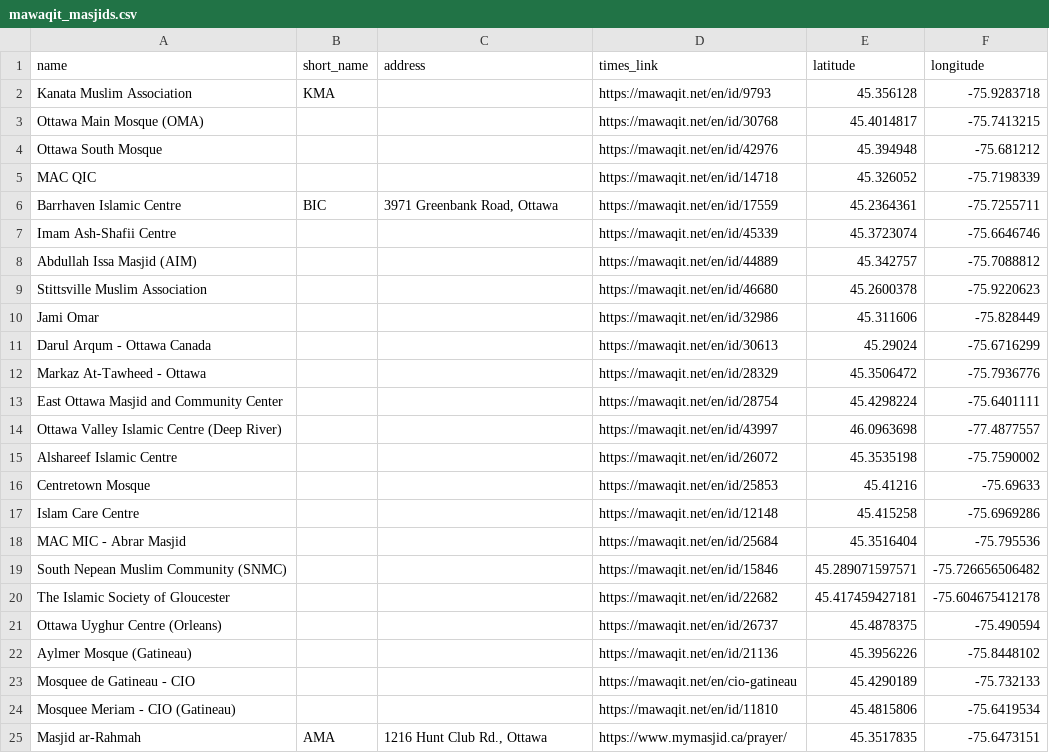
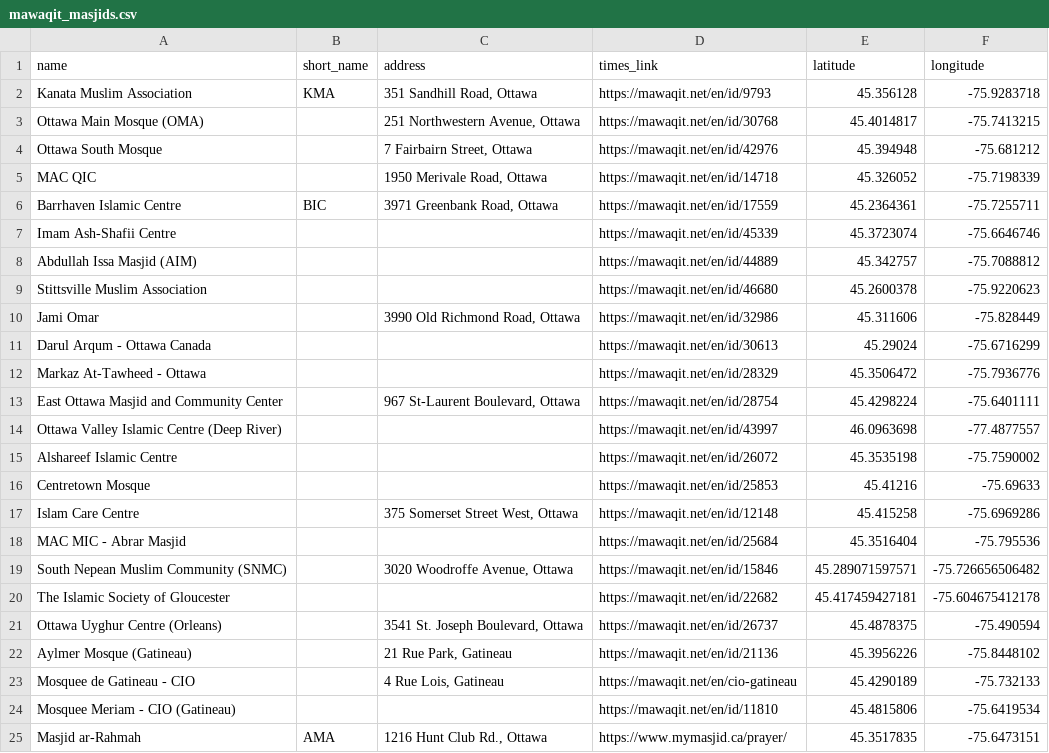
Before and after one commit to hakeemkashif-34/PrayerFit, a CSV file: backend/app/data/mawaqit_masjids.csv, drawn as a sheet.

```diff
--- a/backend/app/data/mawaqit_masjids.csv
+++ b/backend/app/data/mawaqit_masjids.csv
@@ -1,6 +1,6 @@
 name,short_name,address,times_link,latitude,longitude
-Kanata Muslim Association,KMA,,https://mawaqit.net/en/id/9793,45.356128,-75.9283718
-Ottawa Main Mosque (OMA),,,https://mawaqit.net/en/id/30768,45.4014817,-75.7413215
-Ottawa South Mosque,,,https://mawaqit.net/en/id/42976,45.394948,-75.681212
-MAC QIC,,,https://mawaqit.net/en/id/14718,45.326052,-75.7198339
+Kanata Muslim Association,KMA,"351 Sandhill Road, Ottawa",https://mawaqit.net/en/id/9793,45.356128,-75.9283718
+Ottawa Main Mosque (OMA),,"251 Northwestern Avenue, Ottawa",https://mawaqit.net/en/id/30768,45.4014817,-75.7413215
+Ottawa South Mosque,,"7 Fairbairn Street, Ottawa",https://mawaqit.net/en/id/42976,45.394948,-75.681212
+MAC QIC,,"1950 Merivale Road, Ottawa",https://mawaqit.net/en/id/14718,45.326052,-75.7198339
 Barrhaven Islamic Centre,BIC,"3971 Greenbank Road, Ottawa",https://mawaqit.net/en/id/17559,45.2364361,-75.7255711
@@ -9,6 +9,6 @@ Abdullah Issa Masjid (AIM),,,https://mawaqit.net/en/id/44889,45.342757,-75.70888
 Stittsville Muslim Association,,,https://mawaqit.net/en/id/46680,45.2600378,-75.9220623
-Jami Omar,,,https://mawaqit.net/en/id/32986,45.311606,-75.828449
+Jami Omar,,"3990 Old Richmond Road, Ottawa",https://mawaqit.net/en/id/32986,45.311606,-75.828449
 Darul Arqum - Ottawa Canada,,,https://mawaqit.net/en/id/30613,45.29024,-75.6716299
 Markaz At-Tawheed - Ottawa,,,https://mawaqit.net/en/id/28329,45.3506472,-75.7936776
-East Ottawa Masjid and Community Center,,,https://mawaqit.net/en/id/28754,45.4298224,-75.6401111
+East Ottawa Masjid and Community Center,,"967 St-Laurent Boulevard, Ottawa",https://mawaqit.net/en/id/28754,45.4298224,-75.6401111
 Ottawa Valley Islamic Centre (Deep River),,,https://mawaqit.net/en/id/43997,46.0963698,-77.4877557
@@ -16,9 +16,9 @@ Alshareef Islamic Centre,,,https://mawaqit.net/en/id/26072,45.3535198,-75.759000
 Centretown Mosque,,,https://mawaqit.net/en/id/25853,45.41216,-75.69633
-Islam Care Centre,,,https://mawaqit.net/en/id/12148,45.415258,-75.6969286
+Islam Care Centre,,"375 Somerset Street West, Ottawa",https://mawaqit.net/en/id/12148,45.415258,-75.6969286
 MAC MIC - Abrar Masjid,,,https://mawaqit.net/en/id/25684,45.3516404,-75.795536
-South Nepean Muslim Community (SNMC),,,https://mawaqit.net/en/id/15846,45.289071597571,-75.726656506482
+South Nepean Muslim Community (SNMC),,"3020 Woodroffe Avenue, Ottawa",https://mawaqit.net/en/id/15846,45.289071597571,-75.726656506482
 The Islamic Society of Gloucester,,,https://mawaqit.net/en/id/22682,45.417459427181,-75.604675412178
-Ottawa Uyghur Centre (Orleans),,,https://mawaqit.net/en/id/26737,45.4878375,-75.490594
-Aylmer Mosque (Gatineau),,,https://mawaqit.net/en/id/21136,45.3956226,-75.8448102
-Mosquee de Gatineau - CIO,,,https://mawaqit.net/en/cio-gatineau,45.4290189,-75.732133
+Ottawa Uyghur Centre (Orleans),,"3541 St. Joseph Boulevard, Ottawa",https://mawaqit.net/en/id/26737,45.4878375,-75.490594
+Aylmer Mosque (Gatineau),,"21 Rue Park, Gatineau",https://mawaqit.net/en/id/21136,45.3956226,-75.8448102
+Mosquee de Gatineau - CIO,,"4 Rue Lois, Gatineau",https://mawaqit.net/en/cio-gatineau,45.4290189,-75.732133
 Mosquee Meriam - CIO (Gatineau),,,https://mawaqit.net/en/id/11810,45.4815806,-75.6419534
```
Also changed, not shown: 4 other files.
